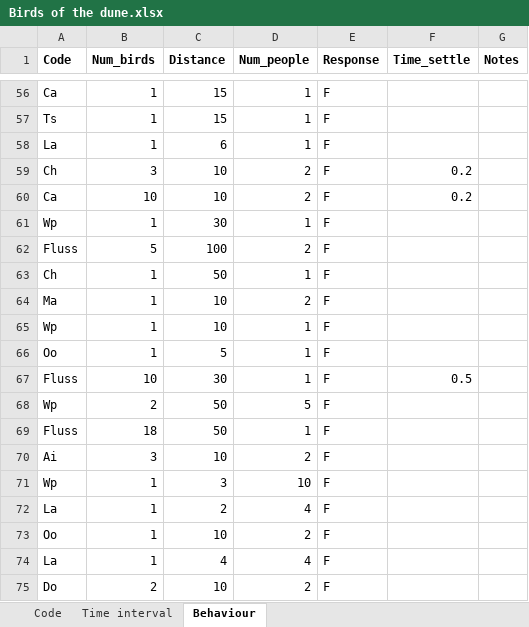
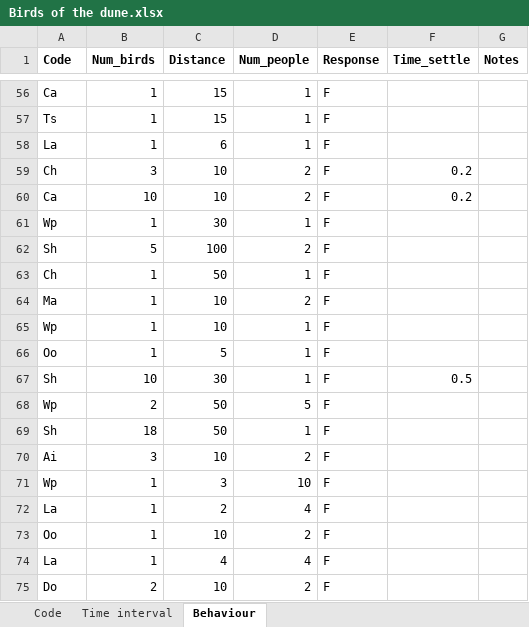
Before and after one commit to Egal432/PiuPiu, an Excel workbook: Birds of the dune.xlsx, sheet Behaviour, drawn as a sheet; only a part is shown, gaps mark what is left out; values as stored, in another font and other column widths than the file's, no borders; the diff names each change by its address in the sheet, - before the commit and + after, or states it on an @@ line.

```diff
--- a/Birds of the dune.xlsx (sheet Behaviour)
+++ b/Birds of the dune.xlsx (sheet Behaviour)
-A62 (Code): Fluss
+A62 (Code): Sh
-A67 (Code): Fluss
+A67 (Code): Sh
-A69 (Code): Fluss
+A69 (Code): Sh
```
Also changed, not shown: 1 other file.
